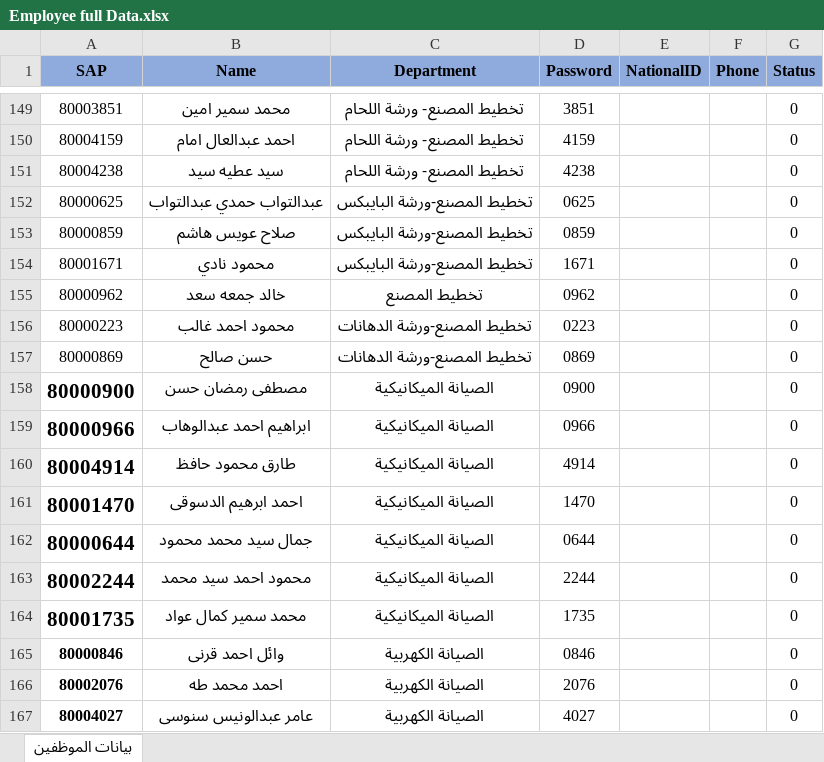
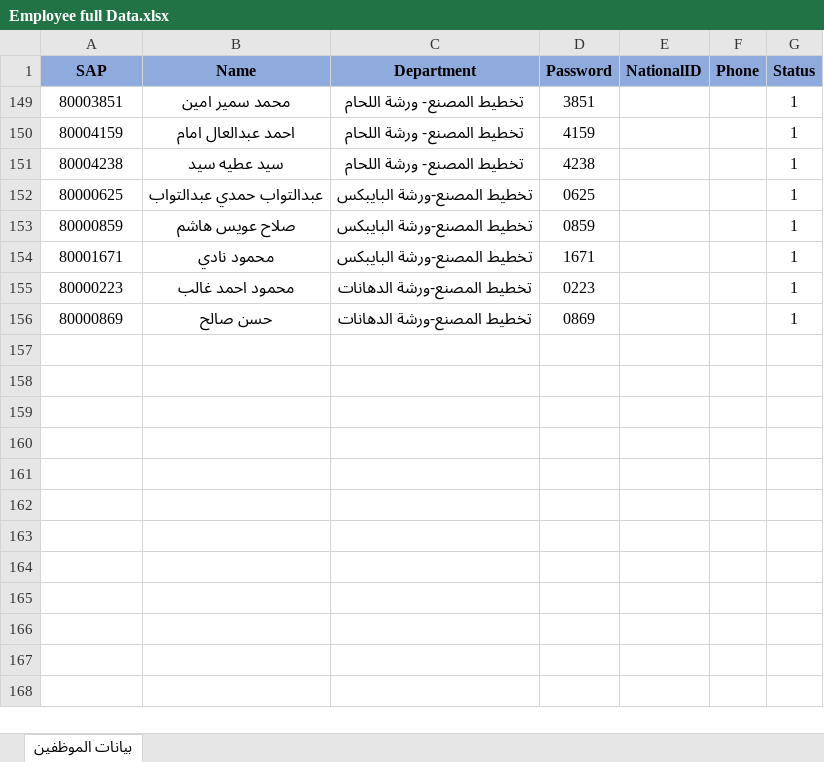
Before and after one commit to MohamedAbdeltwabAli/SkillMatrix-Questions, an Excel workbook: Extra Data for project/Questions files/Employee full Data.xlsx, sheet بيانات الموظفين, drawn as a sheet; only a part is shown, gaps mark what is left out; values as stored, in another font and other column widths than the file's, no borders; table styles not drawn; removed rows and columns are numbered as before the commit, all else as after; the diff covers the shown part only; the diff names each change by its address in the sheet, - before the commit and + after, or states it on an @@ line.

```diff
--- a/Extra Data for project/Questions files/Employee full Data.xlsx (sheet بيانات الموظفين)
+++ b/Extra Data for project/Questions files/Employee full Data.xlsx (sheet بيانات الموظفين)
-G149:G154 (Status): 0
+G149:G154 (Status): 1
-row 155: 80000962 | خالد جمعه سعد | تخطيط المصنع | 0962 |  |  | 0
-G155:G156 (Status): 0
+G155:G156 (Status): 1
@@ row 158 hidden: 80000900 | مصطفى رمضان حسن | الصيانة الميكانيكية | 0900 |  |  | 0 @@
@@ row 159 hidden: 80000966 | ابراهيم احمد عبدالوهاب | الصيانة الميكانيكية | 0966 |  |  | 0 @@
@@ row 160 hidden: 80004914 | طارق محمود حافظ | الصيانة الميكانيكية | 4914 |  |  | 0 @@
@@ row 161 hidden: 80001470 | احمد ابرهيم الدسوقى | الصيانة الميكانيكية | 1470 |  |  | 0 @@
@@ row 162 hidden: 80000644 | جمال سيد محمد محمود | الصيانة الميكانيكية | 0644 |  |  | 0 @@
@@ row 163 hidden: 80002244 | محمود احمد سيد محمد | الصيانة الميكانيكية | 2244 |  |  | 0 @@
@@ row 164 hidden: 80001735 | محمد سمير كمال عواد | الصيانة الميكانيكية | 1735 |  |  | 0 @@
-row 165: 80000846 | وائل احمد قرنى | الصيانة الكهربية | 0846 |  |  | 0
-row 166: 80002076 | احمد محمد طه | الصيانة الكهربية | 2076 |  |  | 0
-row 167: 80004027 | عامر عبدالونيس سنوسى | الصيانة الكهربية | 4027 |  |  | 0
```
Also changed, not shown: 6 removed rows and 204 hidden or unhidden rows elsewhere in this sheet, hidden cells, Extra Data for project/Questions files/Questions Full Data.xlsx.
